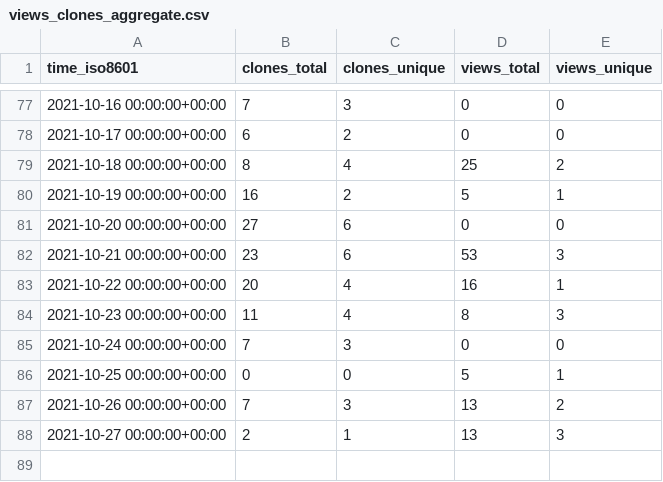
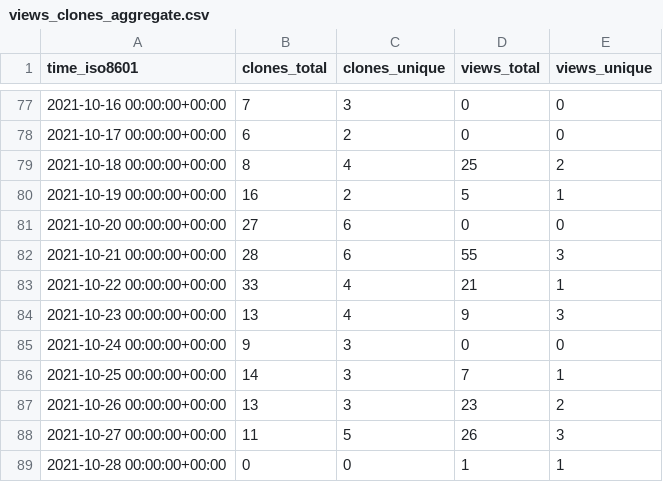
Before and after one commit to notional-labs/seahorse, a CSV file: notional-labs/sos/ghrs-data/views_clones_aggregate.csv, drawn as a sheet; only a part is shown, gaps mark what is left out.

```diff
--- a/notional-labs/sos/ghrs-data/views_clones_aggregate.csv
+++ b/notional-labs/sos/ghrs-data/views_clones_aggregate.csv
@@ -81,8 +81,9 @@ time_iso8601,clones_total,clones_unique,views_total,views_unique
 2021-10-20 00:00:00+00:00,27,6,0,0
-2021-10-21 00:00:00+00:00,23,6,53,3
-2021-10-22 00:00:00+00:00,20,4,16,1
-2021-10-23 00:00:00+00:00,11,4,8,3
-2021-10-24 00:00:00+00:00,7,3,0,0
-2021-10-25 00:00:00+00:00,0,0,5,1
-2021-10-26 00:00:00+00:00,7,3,13,2
-2021-10-27 00:00:00+00:00,2,1,13,3
+2021-10-21 00:00:00+00:00,28,6,55,3
+2021-10-22 00:00:00+00:00,33,4,21,1
+2021-10-23 00:00:00+00:00,13,4,9,3
+2021-10-24 00:00:00+00:00,9,3,0,0
+2021-10-25 00:00:00+00:00,14,3,7,1
+2021-10-26 00:00:00+00:00,13,3,23,2
+2021-10-27 00:00:00+00:00,11,5,26,3
+2021-10-28 00:00:00+00:00,0,0,1,1
```
Also changed, not shown: 1 other file.
